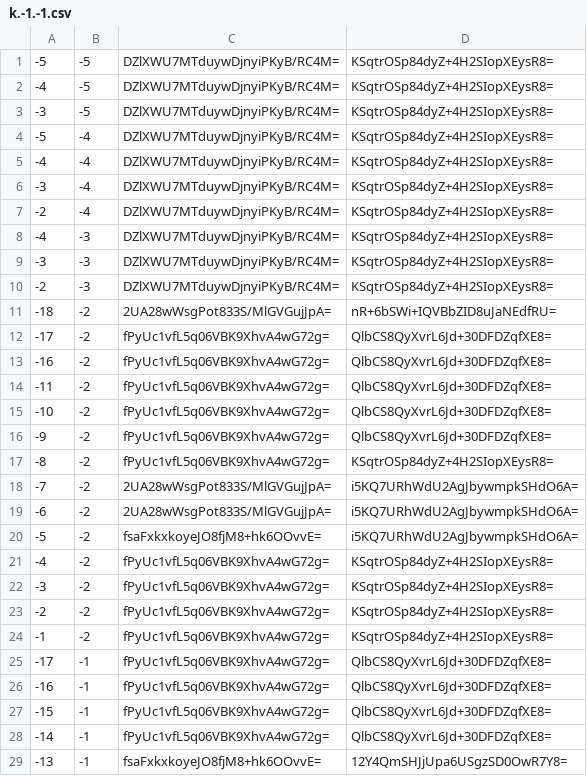
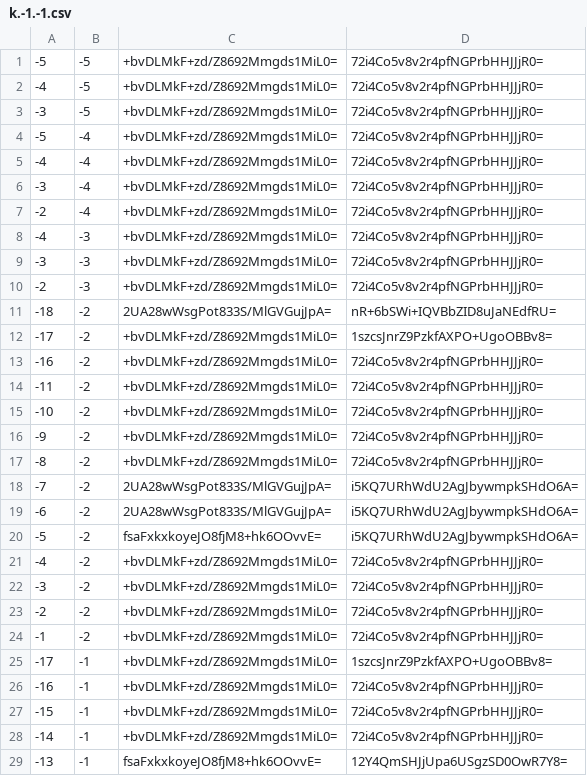
Before and after one commit to counterfitninja/chilled-end, a CSV file: tiles/zoom.-1/metadata/k.-1.-1.csv, drawn as a sheet; only a part is shown; the diff covers the shown part only.

```diff
--- a/tiles/zoom.-1/metadata/k.-1.-1.csv
+++ b/tiles/zoom.-1/metadata/k.-1.-1.csv
@@ -1,18 +1,18 @@
--5,-5,DZlXWU7MTduywDjnyiPKyB/RC4M=,KSqtrOSp84dyZ+4H2SIopXEysR8=
--4,-5,DZlXWU7MTduywDjnyiPKyB/RC4M=,KSqtrOSp84dyZ+4H2SIopXEysR8=
--3,-5,DZlXWU7MTduywDjnyiPKyB/RC4M=,KSqtrOSp84dyZ+4H2SIopXEysR8=
--5,-4,DZlXWU7MTduywDjnyiPKyB/RC4M=,KSqtrOSp84dyZ+4H2SIopXEysR8=
--4,-4,DZlXWU7MTduywDjnyiPKyB/RC4M=,KSqtrOSp84dyZ+4H2SIopXEysR8=
--3,-4,DZlXWU7MTduywDjnyiPKyB/RC4M=,KSqtrOSp84dyZ+4H2SIopXEysR8=
--2,-4,DZlXWU7MTduywDjnyiPKyB/RC4M=,KSqtrOSp84dyZ+4H2SIopXEysR8=
--4,-3,DZlXWU7MTduywDjnyiPKyB/RC4M=,KSqtrOSp84dyZ+4H2SIopXEysR8=
--3,-3,DZlXWU7MTduywDjnyiPKyB/RC4M=,KSqtrOSp84dyZ+4H2SIopXEysR8=
--2,-3,DZlXWU7MTduywDjnyiPKyB/RC4M=,KSqtrOSp84dyZ+4H2SIopXEysR8=
+-5,-5,+bvDLMkF+zd/Z8692Mmgds1MiL0=,72i4Co5v8v2r4pfNGPrbHHJJjR0=
+-4,-5,+bvDLMkF+zd/Z8692Mmgds1MiL0=,72i4Co5v8v2r4pfNGPrbHHJJjR0=
+-3,-5,+bvDLMkF+zd/Z8692Mmgds1MiL0=,72i4Co5v8v2r4pfNGPrbHHJJjR0=
+-5,-4,+bvDLMkF+zd/Z8692Mmgds1MiL0=,72i4Co5v8v2r4pfNGPrbHHJJjR0=
+-4,-4,+bvDLMkF+zd/Z8692Mmgds1MiL0=,72i4Co5v8v2r4pfNGPrbHHJJjR0=
+-3,-4,+bvDLMkF+zd/Z8692Mmgds1MiL0=,72i4Co5v8v2r4pfNGPrbHHJJjR0=
+-2,-4,+bvDLMkF+zd/Z8692Mmgds1MiL0=,72i4Co5v8v2r4pfNGPrbHHJJjR0=
+-4,-3,+bvDLMkF+zd/Z8692Mmgds1MiL0=,72i4Co5v8v2r4pfNGPrbHHJJjR0=
+-3,-3,+bvDLMkF+zd/Z8692Mmgds1MiL0=,72i4Co5v8v2r4pfNGPrbHHJJjR0=
+-2,-3,+bvDLMkF+zd/Z8692Mmgds1MiL0=,72i4Co5v8v2r4pfNGPrbHHJJjR0=
 -18,-2,2UA28wWsgPot833S/MlGVGujJpA=,nR+6bSWi+IQVBbZID8uJaNEdfRU=
--17,-2,fPyUc1vfL5q06VBK9XhvA4wG72g=,QlbCS8QyXvrL6Jd+30DFDZqfXE8=
--16,-2,fPyUc1vfL5q06VBK9XhvA4wG72g=,QlbCS8QyXvrL6Jd+30DFDZqfXE8=
--11,-2,fPyUc1vfL5q06VBK9XhvA4wG72g=,QlbCS8QyXvrL6Jd+30DFDZqfXE8=
--10,-2,fPyUc1vfL5q06VBK9XhvA4wG72g=,QlbCS8QyXvrL6Jd+30DFDZqfXE8=
--9,-2,fPyUc1vfL5q06VBK9XhvA4wG72g=,QlbCS8QyXvrL6Jd+30DFDZqfXE8=
--8,-2,fPyUc1vfL5q06VBK9XhvA4wG72g=,KSqtrOSp84dyZ+4H2SIopXEysR8=
+-17,-2,+bvDLMkF+zd/Z8692Mmgds1MiL0=,1szcsJnrZ9PzkfAXPO+UgoOBBv8=
+-16,-2,+bvDLMkF+zd/Z8692Mmgds1MiL0=,72i4Co5v8v2r4pfNGPrbHHJJjR0=
+-11,-2,+bvDLMkF+zd/Z8692Mmgds1MiL0=,72i4Co5v8v2r4pfNGPrbHHJJjR0=
+-10,-2,+bvDLMkF+zd/Z8692Mmgds1MiL0=,72i4Co5v8v2r4pfNGPrbHHJJjR0=
+-9,-2,+bvDLMkF+zd/Z8692Mmgds1MiL0=,72i4Co5v8v2r4pfNGPrbHHJJjR0=
+-8,-2,+bvDLMkF+zd/Z8692Mmgds1MiL0=,72i4Co5v8v2r4pfNGPrbHHJJjR0=
 -7,-2,2UA28wWsgPot833S/MlGVGujJpA=,i5KQ7URhWdU2AgJbywmpkSHdO6A=
@@ -20,10 +20,10 @@
 -5,-2,fsaFxkxkoyeJO8fjM8+hk6OOvvE=,i5KQ7URhWdU2AgJbywmpkSHdO6A=
--4,-2,fPyUc1vfL5q06VBK9XhvA4wG72g=,KSqtrOSp84dyZ+4H2SIopXEysR8=
--3,-2,fPyUc1vfL5q06VBK9XhvA4wG72g=,KSqtrOSp84dyZ+4H2SIopXEysR8=
--2,-2,fPyUc1vfL5q06VBK9XhvA4wG72g=,KSqtrOSp84dyZ+4H2SIopXEysR8=
--1,-2,fPyUc1vfL5q06VBK9XhvA4wG72g=,KSqtrOSp84dyZ+4H2SIopXEysR8=
--17,-1,fPyUc1vfL5q06VBK9XhvA4wG72g=,QlbCS8QyXvrL6Jd+30DFDZqfXE8=
--16,-1,fPyUc1vfL5q06VBK9XhvA4wG72g=,QlbCS8QyXvrL6Jd+30DFDZqfXE8=
--15,-1,fPyUc1vfL5q06VBK9XhvA4wG72g=,QlbCS8QyXvrL6Jd+30DFDZqfXE8=
--14,-1,fPyUc1vfL5q06VBK9XhvA4wG72g=,QlbCS8QyXvrL6Jd+30DFDZqfXE8=
+-4,-2,+bvDLMkF+zd/Z8692Mmgds1MiL0=,72i4Co5v8v2r4pfNGPrbHHJJjR0=
+-3,-2,+bvDLMkF+zd/Z8692Mmgds1MiL0=,72i4Co5v8v2r4pfNGPrbHHJJjR0=
+-2,-2,+bvDLMkF+zd/Z8692Mmgds1MiL0=,72i4Co5v8v2r4pfNGPrbHHJJjR0=
+-1,-2,+bvDLMkF+zd/Z8692Mmgds1MiL0=,72i4Co5v8v2r4pfNGPrbHHJJjR0=
+-17,-1,+bvDLMkF+zd/Z8692Mmgds1MiL0=,1szcsJnrZ9PzkfAXPO+UgoOBBv8=
+-16,-1,+bvDLMkF+zd/Z8692Mmgds1MiL0=,72i4Co5v8v2r4pfNGPrbHHJJjR0=
+-15,-1,+bvDLMkF+zd/Z8692Mmgds1MiL0=,72i4Co5v8v2r4pfNGPrbHHJJjR0=
+-14,-1,+bvDLMkF+zd/Z8692Mmgds1MiL0=,72i4Co5v8v2r4pfNGPrbHHJJjR0=
 -13,-1,fsaFxkxkoyeJO8fjM8+hk6OOvvE=,12Y4QmSHJjUpa6USgzSD0OwR7Y8=
```
Also changed, not shown: 14 edited cells elsewhere in this file, tiles/zoom.-1/metadata/k.-1.0.csv, tiles/zoom.-1/metadata/k.0.-1.csv, 31 other files.
